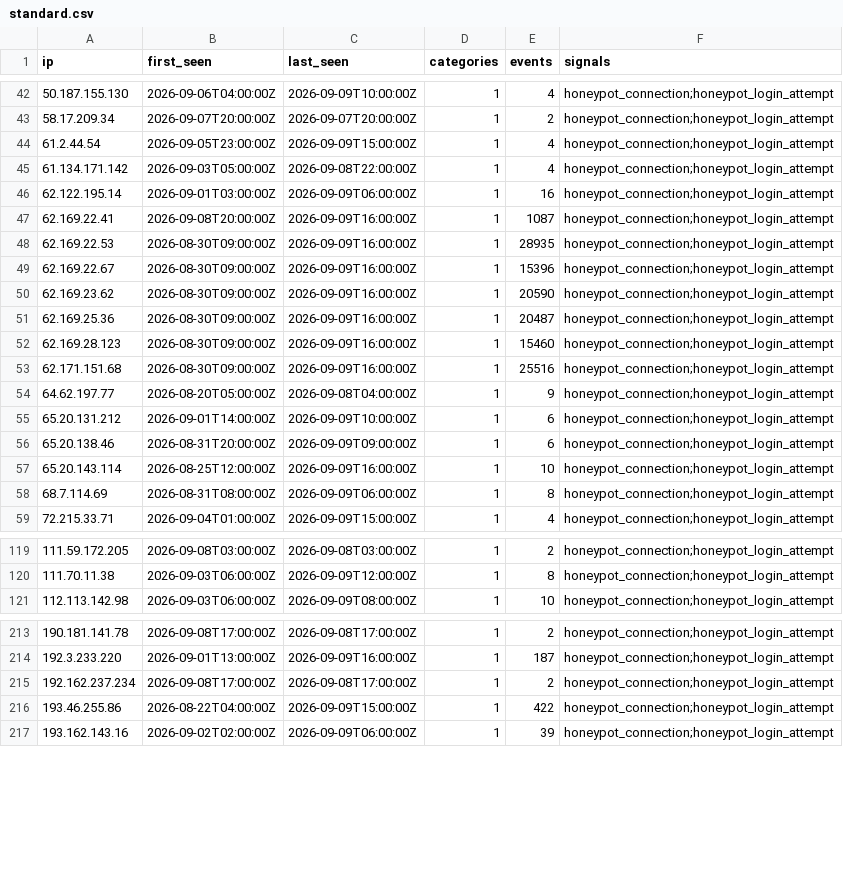
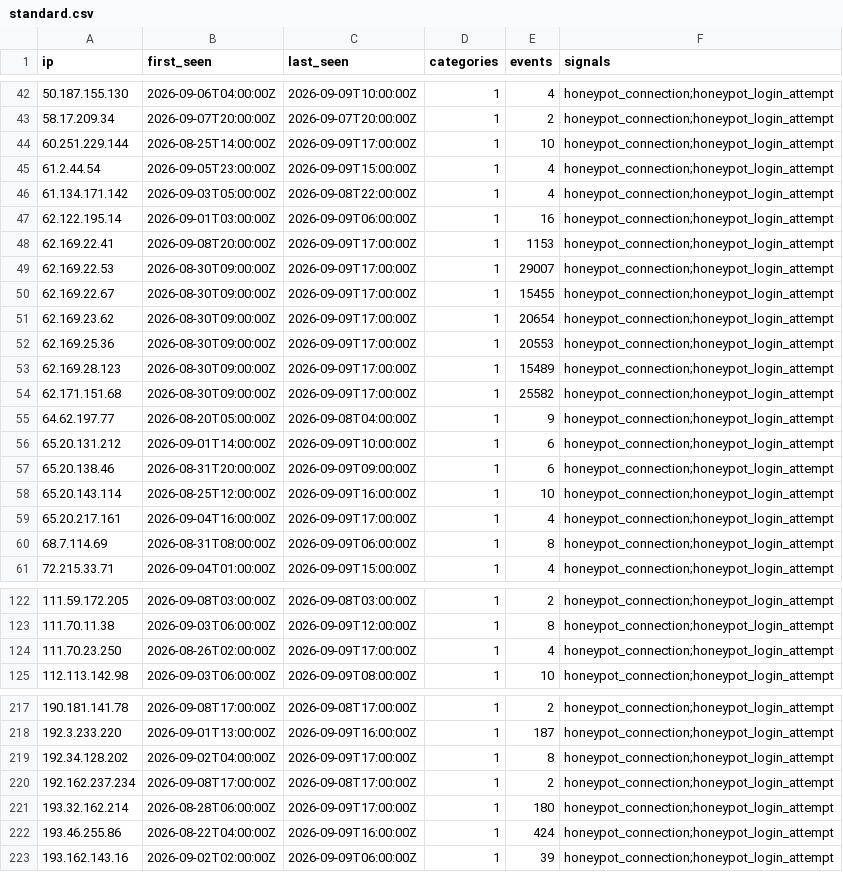
Before and after one commit to brandontroidl/blocklist, a CSV file: tiers/standard.csv, drawn as a sheet; only a part is shown, gaps mark what is left out; the diff covers the shown part only.

```diff
--- a/tiers/standard.csv
+++ b/tiers/standard.csv
@@ -43,2 +43,3 @@ ip,first_seen,last_seen,categories,events,signals
 58.17.209.34,2026-09-07T20:00:00Z,2026-09-07T20:00:00Z,1,2,honeypot_connection;honeypot_login_attempt
+60.251.229.144,2026-08-25T14:00:00Z,2026-09-09T17:00:00Z,1,10,honeypot_connection;honeypot_login_attempt
 61.2.44.54,2026-09-05T23:00:00Z,2026-09-09T15:00:00Z,1,4,honeypot_connection;honeypot_login_attempt
@@ -46,9 +47,9 @@ ip,first_seen,last_seen,categories,events,signals
 62.122.195.14,2026-09-01T03:00:00Z,2026-09-09T06:00:00Z,1,16,honeypot_connection;honeypot_login_attempt
-62.169.22.41,2026-09-08T20:00:00Z,2026-09-09T16:00:00Z,1,1087,honeypot_connection;honeypot_login_attempt
-62.169.22.53,2026-08-30T09:00:00Z,2026-09-09T16:00:00Z,1,28935,honeypot_connection;honeypot_login_attempt
-62.169.22.67,2026-08-30T09:00:00Z,2026-09-09T16:00:00Z,1,15396,honeypot_connection;honeypot_login_attempt
-62.169.23.62,2026-08-30T09:00:00Z,2026-09-09T16:00:00Z,1,20590,honeypot_connection;honeypot_login_attempt
-62.169.25.36,2026-08-30T09:00:00Z,2026-09-09T16:00:00Z,1,20487,honeypot_connection;honeypot_login_attempt
-62.169.28.123,2026-08-30T09:00:00Z,2026-09-09T16:00:00Z,1,15460,honeypot_connection;honeypot_login_attempt
-62.171.151.68,2026-08-30T09:00:00Z,2026-09-09T16:00:00Z,1,25516,honeypot_connection;honeypot_login_attempt
+62.169.22.41,2026-09-08T20:00:00Z,2026-09-09T17:00:00Z,1,1153,honeypot_connection;honeypot_login_attempt
+62.169.22.53,2026-08-30T09:00:00Z,2026-09-09T17:00:00Z,1,29007,honeypot_connection;honeypot_login_attempt
+62.169.22.67,2026-08-30T09:00:00Z,2026-09-09T17:00:00Z,1,15455,honeypot_connection;honeypot_login_attempt
+62.169.23.62,2026-08-30T09:00:00Z,2026-09-09T17:00:00Z,1,20654,honeypot_connection;honeypot_login_attempt
+62.169.25.36,2026-08-30T09:00:00Z,2026-09-09T17:00:00Z,1,20553,honeypot_connection;honeypot_login_attempt
+62.169.28.123,2026-08-30T09:00:00Z,2026-09-09T17:00:00Z,1,15489,honeypot_connection;honeypot_login_attempt
+62.171.151.68,2026-08-30T09:00:00Z,2026-09-09T17:00:00Z,1,25582,honeypot_connection;honeypot_login_attempt
 64.62.197.77,2026-08-20T05:00:00Z,2026-09-08T04:00:00Z,1,9,honeypot_connection;honeypot_login_attempt
@@ -57,2 +58,3 @@ ip,first_seen,last_seen,categories,events,signals
 65.20.143.114,2026-08-25T12:00:00Z,2026-09-09T16:00:00Z,1,10,honeypot_connection;honeypot_login_attempt
+65.20.217.161,2026-09-04T16:00:00Z,2026-09-09T17:00:00Z,1,4,honeypot_connection;honeypot_login_attempt
 68.7.114.69,2026-08-31T08:00:00Z,2026-09-09T06:00:00Z,1,8,honeypot_connection;honeypot_login_attempt
@@ -120,2 +123,3 @@ ip,first_seen,last_seen,categories,events,signals
 111.70.11.38,2026-09-03T06:00:00Z,2026-09-09T12:00:00Z,1,8,honeypot_connection;honeypot_login_attempt
+111.70.23.250,2026-08-26T02:00:00Z,2026-09-09T17:00:00Z,1,4,honeypot_connection;honeypot_login_attempt
 112.113.142.98,2026-09-03T06:00:00Z,2026-09-09T08:00:00Z,1,10,honeypot_connection;honeypot_login_attempt
@@ -214,4 +218,6 @@ ip,first_seen,last_seen,categories,events,signals
 192.3.233.220,2026-09-01T13:00:00Z,2026-09-09T16:00:00Z,1,187,honeypot_connection;honeypot_login_attempt
+192.34.128.202,2026-09-02T04:00:00Z,2026-09-09T17:00:00Z,1,8,honeypot_connection;honeypot_login_attempt
 192.162.237.234,2026-09-08T17:00:00Z,2026-09-08T17:00:00Z,1,2,honeypot_connection;honeypot_login_attempt
-193.46.255.86,2026-08-22T04:00:00Z,2026-09-09T15:00:00Z,1,422,honeypot_connection;honeypot_login_attempt
+193.32.162.214,2026-08-28T06:00:00Z,2026-09-09T17:00:00Z,1,180,honeypot_connection;honeypot_login_attempt
+193.46.255.86,2026-08-22T04:00:00Z,2026-09-09T16:00:00Z,1,424,honeypot_connection;honeypot_login_attempt
 193.162.143.16,2026-09-02T02:00:00Z,2026-09-09T06:00:00Z,1,39,honeypot_connection;honeypot_login_attempt
```
Also changed, not shown: 2 added rows and 76 edited cells elsewhere in this file, retention/all-24h.csv, retention/all-30d.csv, 53 other files.
